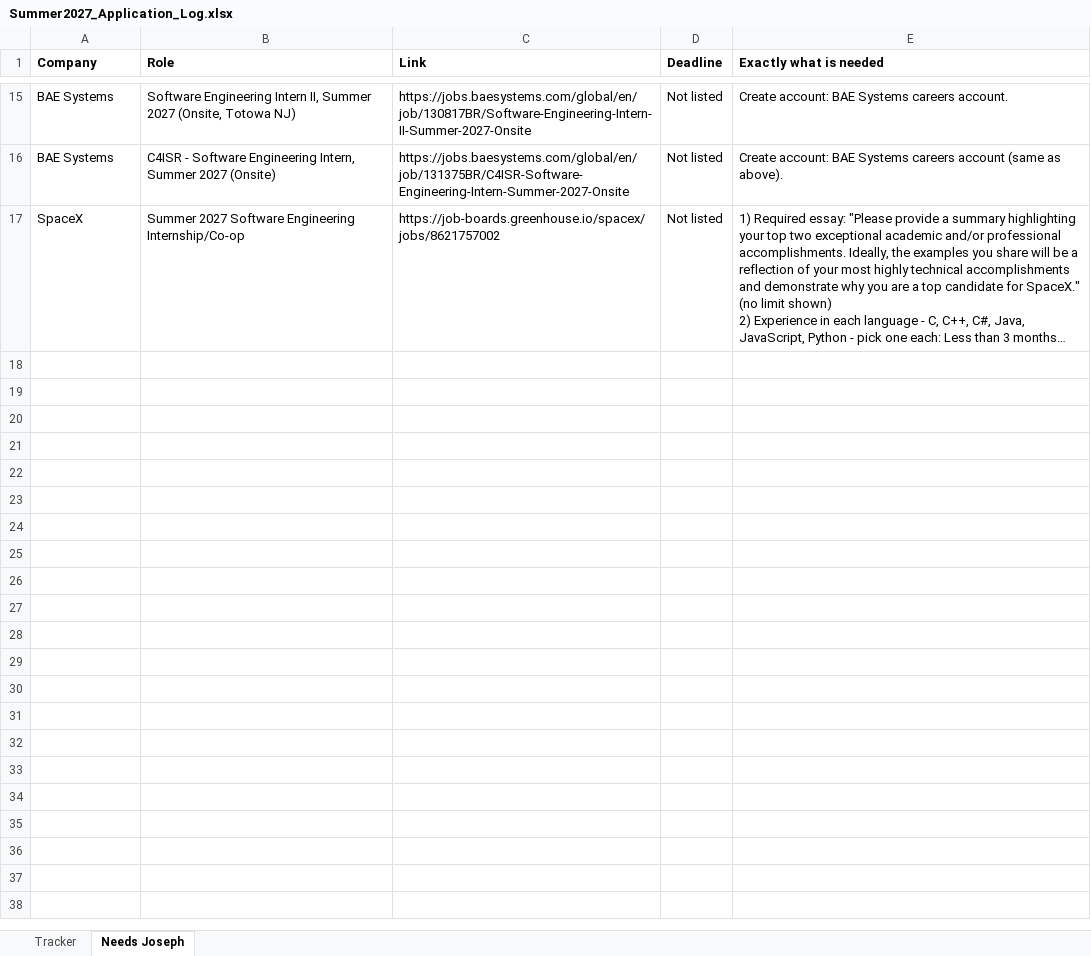
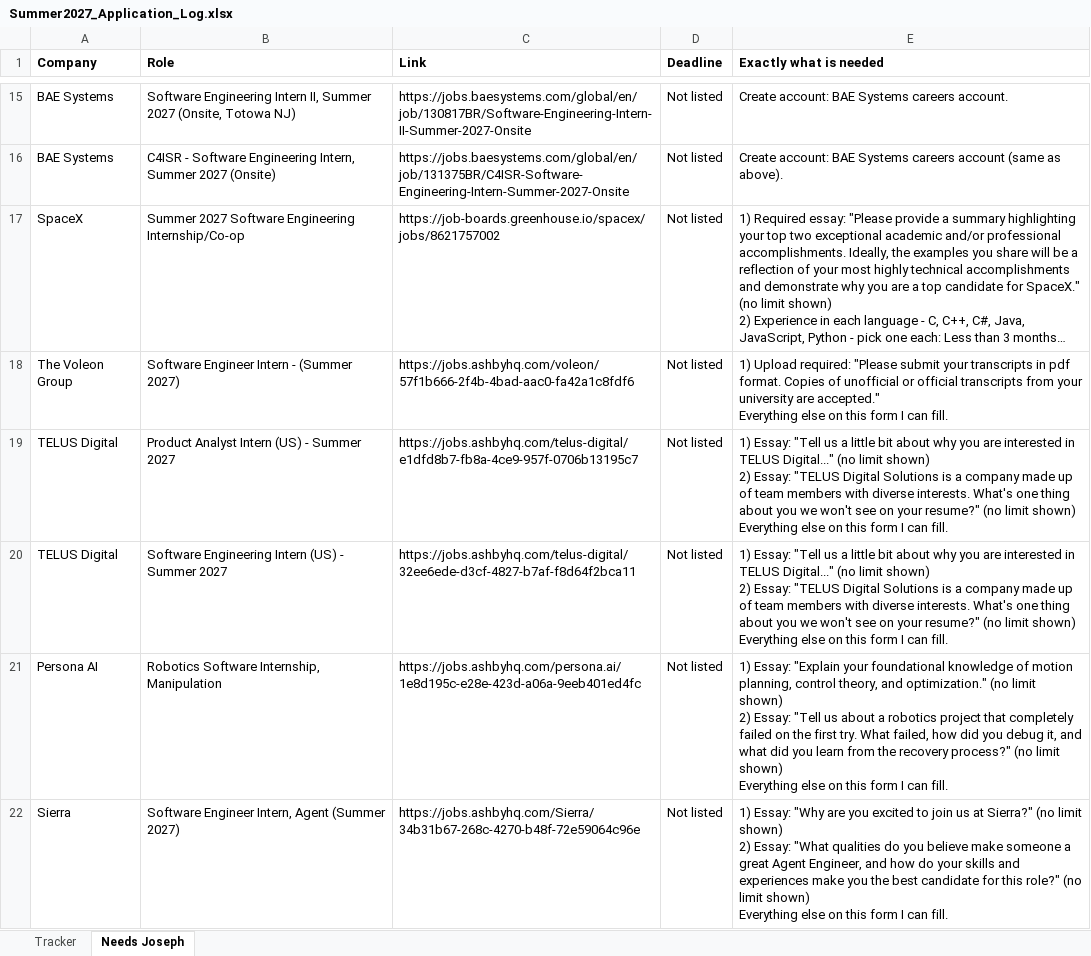
Before and after one commit to josephlongbui-stack/Claude, an Excel workbook: status/Summer2027_Application_Log.xlsx, sheet Needs Joseph, drawn as a sheet; only a part is shown, gaps mark what is left out; long unchanged cells end in …; values as stored, in another font and other column widths than the file's, no borders; ↵ is a line break in a cell; the diff covers the shown part only; the diff names each change by its address in the sheet, - before the commit and + after, or states it on an @@ line.

```diff
--- a/status/Summer2027_Application_Log.xlsx (sheet Needs Joseph)
+++ b/status/Summer2027_Application_Log.xlsx (sheet Needs Joseph)
+row 18: The Voleon Group | Software Engineer Intern - (Summer 2027) | https://jobs.ashbyhq.com/voleon/57f1b666-2f4b-4bad-aac0-fa42a1c8fdf6 | Not listed | 1) Upload required: "Please submit your transcripts in pdf format. Copies of unofficial or official transcripts from your university are accepted." ↵ Everything else on this form I can fill.
+row 19: TELUS Digital | Product Analyst Intern (US) - Summer 2027 | https://jobs.ashbyhq.com/telus-digital/e1dfd8b7-fb8a-4ce9-957f-0706b13195c7 | Not listed | 1) Essay: "Tell us a little bit about why you are interested in TELUS Digital..." (no limit shown) ↵ 2) Essay: "TELUS Digital Solutions is a company made up of team members with diverse interests. What's one thing about you we won't see on your resume?" (no limit shown) ↵ Everything else on this form I can fill.
+row 20: TELUS Digital | Software Engineering Intern (US) - Summer 2027 | https://jobs.ashbyhq.com/telus-digital/32ee6ede-d3cf-4827-b7af-f8d64f2bca11 | Not listed | 1) Essay: "Tell us a little bit about why you are interested in TELUS Digital..." (no limit shown) ↵ 2) Essay: "TELUS Digital Solutions is a company made up of team members with diverse interests. What's one thing about you we won't see on your resume?" (no limit shown) ↵ Everything else on this form I can fill.
+row 21: Persona AI | Robotics Software Internship, Manipulation | https://jobs.ashbyhq.com/persona.ai/1e8d195c-e28e-423d-a06a-9eeb401ed4fc | Not listed | 1) Essay: "Explain your foundational knowledge of motion planning, control theory, and optimization." (no limit shown) ↵ 2) Essay: "Tell us about a robotics project that completely failed on the first try. What failed, how did you debug it, and what did you learn from the recovery process?" (no limit shown) ↵ Everything else on this form I can fill.
+row 22: Sierra | Software Engineer Intern, Agent (Summer 2027) | https://jobs.ashbyhq.com/Sierra/34b31b67-268c-4270-b48f-72e59064c96e | Not listed | 1) Essay: "Why are you excited to join us at Sierra?" (no limit shown) ↵ 2) Essay: "What qualities do you believe make someone a great Agent Engineer, and how do your skills and experiences make you the best candidate for this role?" (no limit shown) ↵ Everything else on this form I can fill.
```
Also changed, not shown: 24 added rows elsewhere in this sheet, sheet Tracker, 2 other files.
